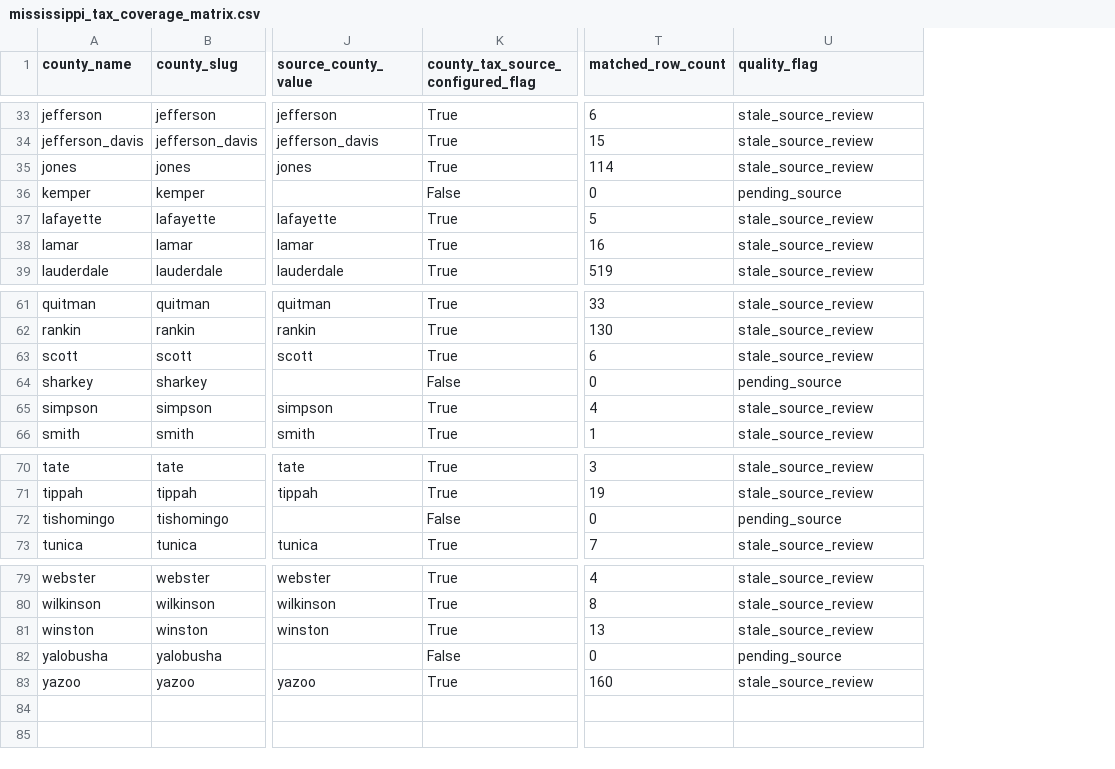
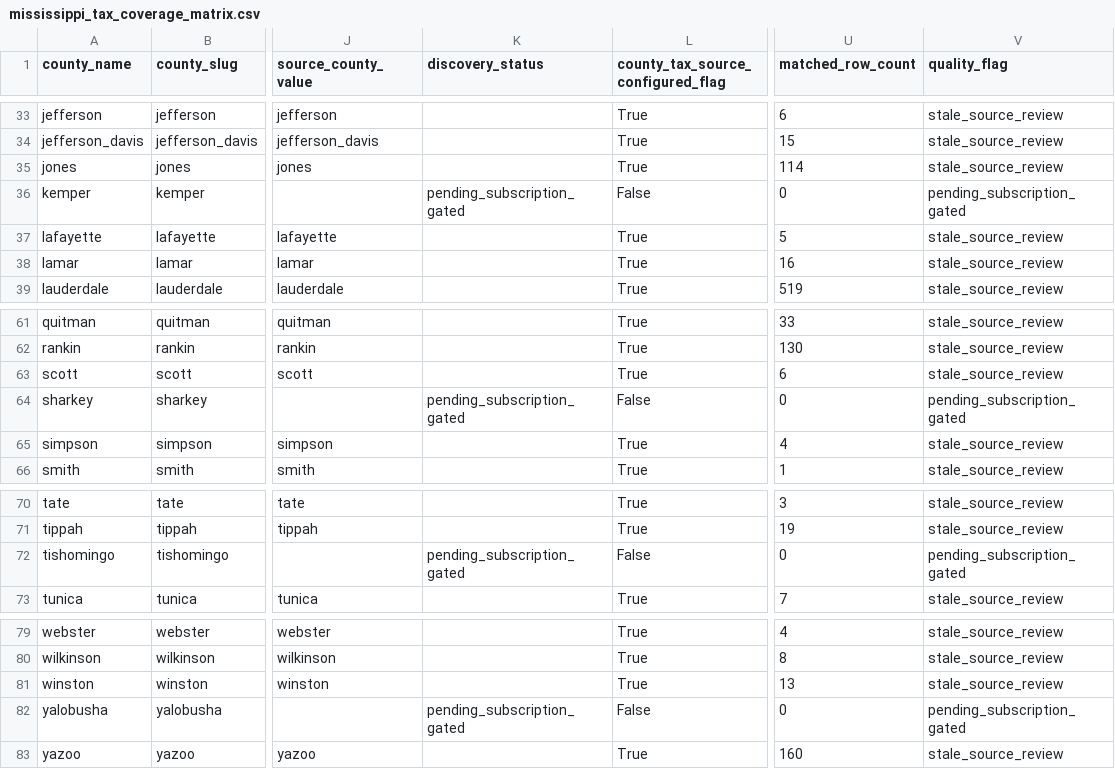
Before and after one commit to rlsmth20/landintel, a CSV file: data/parcels/mississippi_tax_coverage_matrix.csv, drawn as a sheet; only a part is shown, gaps mark what is left out; addresses are those after the commit; the diff covers the shown part only; the diff names each change by its address in the sheet, - before the commit and + after, or states it on an @@ line.

```diff
--- a/data/parcels/mississippi_tax_coverage_matrix.csv
+++ b/data/parcels/mississippi_tax_coverage_matrix.csv
+column K (discovery_status), row 36: pending_subscription_gated; row 64: pending_subscription_gated; row 72: pending_subscription_gated; row 82: pending_subscription_gated
-V36 (quality_flag): pending_source
+V36 (quality_flag): pending_subscription_gated
-V64 (quality_flag): pending_source
+V64 (quality_flag): pending_subscription_gated
-V72 (quality_flag): pending_source
+V72 (quality_flag): pending_subscription_gated
-V82 (quality_flag): pending_source
+V82 (quality_flag): pending_subscription_gated
```
Also changed, not shown: 17 edited cells elsewhere in this file, data/parcels/mississippi_tax_coverage_qa.csv, 28 other files.
